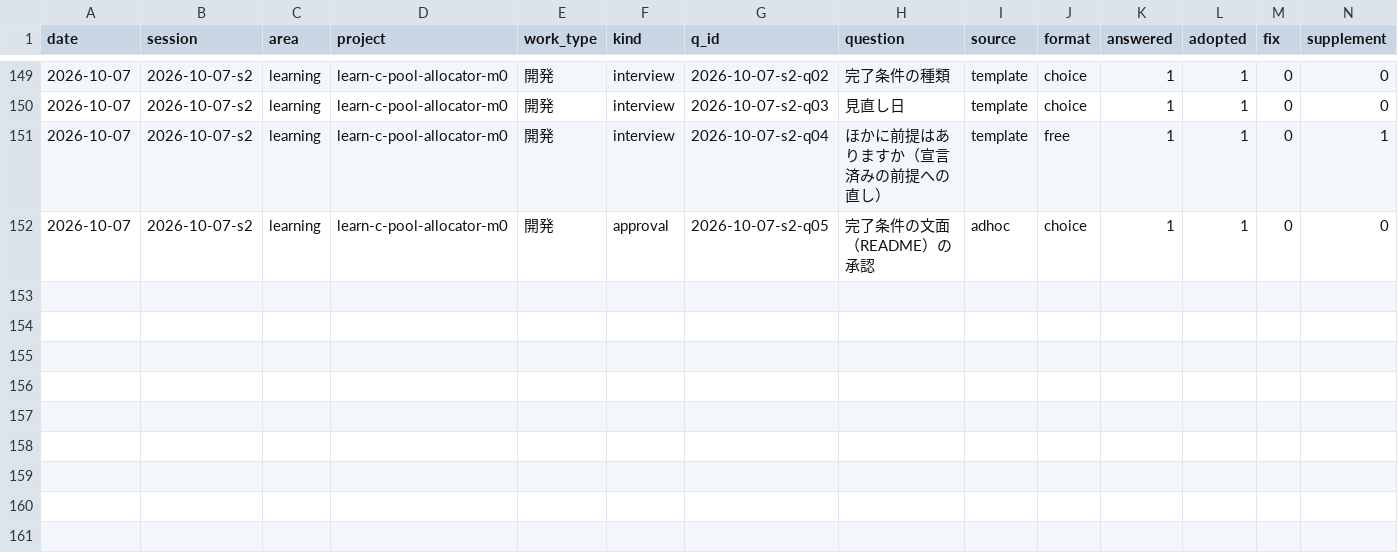
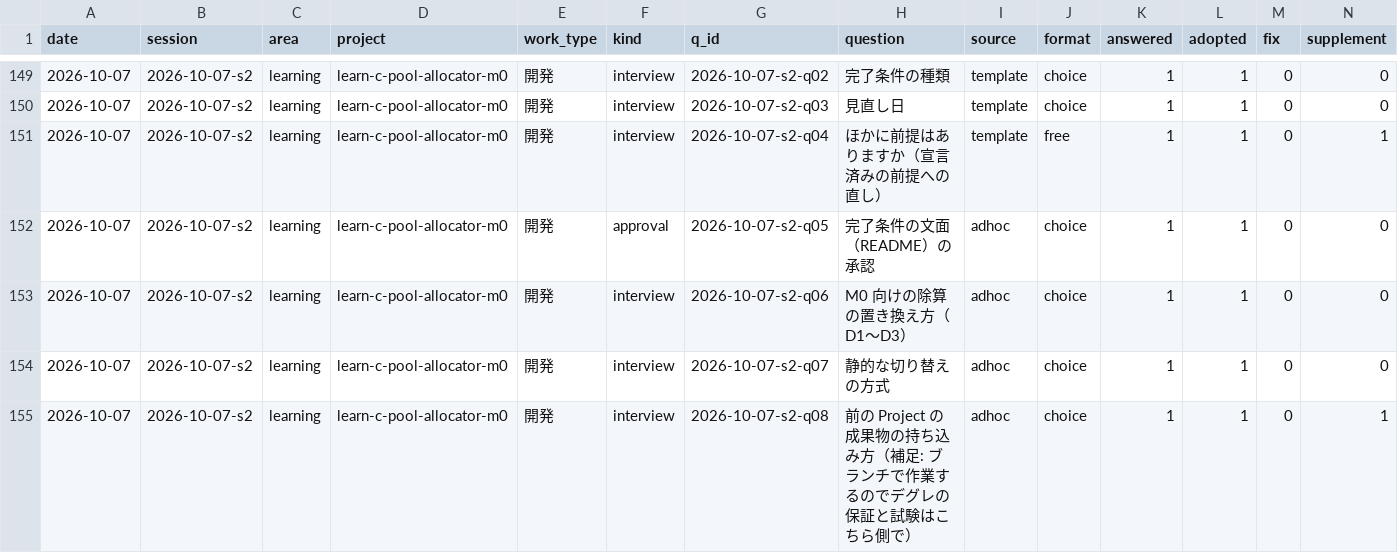
Before and after one commit to yuzucha16/worksample, a CSV file: docs/metrics/events.csv, drawn as a sheet; only a part is shown, gaps mark what is left out; rows hold the shown columns only; the diff names each change by its address in the sheet, - before the commit and + after, or states it on an @@ line.

Commit message:
[works] learn-c-pool-allocator-m0: add Cortex-M0 support (division-free path, auto + POOL_NO_HW_DIV)
Agent: claude-code claude-sonnet-5-5
Workflow-Kit: 2026-10-07.6
Kit-Rev: 517fe9e-dirty

```diff
--- a/docs/metrics/events.csv
+++ b/docs/metrics/events.csv
+row 153: 2026-10-07 | 2026-10-07-s2 | learning | learn-c-pool-allocator-m0 | 開発 | interview | 2026-10-07-s2-q06 | M0 向けの除算の置き換え方（D1〜D3） | adhoc | choice | 1 | 1 | 0 | 0
+row 154: 2026-10-07 | 2026-10-07-s2 | learning | learn-c-pool-allocator-m0 | 開発 | interview | 2026-10-07-s2-q07 | 静的な切り替えの方式 | adhoc | choice | 1 | 1 | 0 | 0
+row 155: 2026-10-07 | 2026-10-07-s2 | learning | learn-c-pool-allocator-m0 | 開発 | interview | 2026-10-07-s2-q08 | 前の Project の成果物の持ち込み方（補足: ブランチで作業するのでデグレの保証と試験はこちら側で） | adhoc | choice | 1 | 1 | 0 | 1
```
Also changed, not shown: 24 other files.
